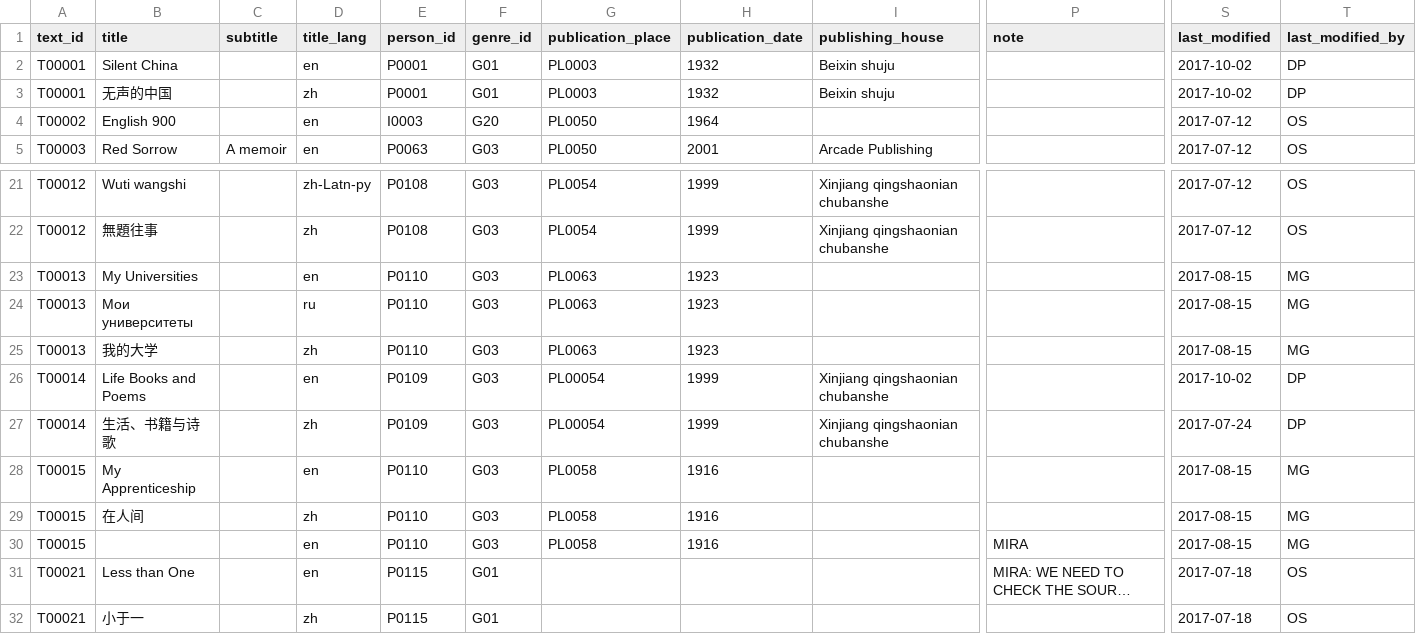
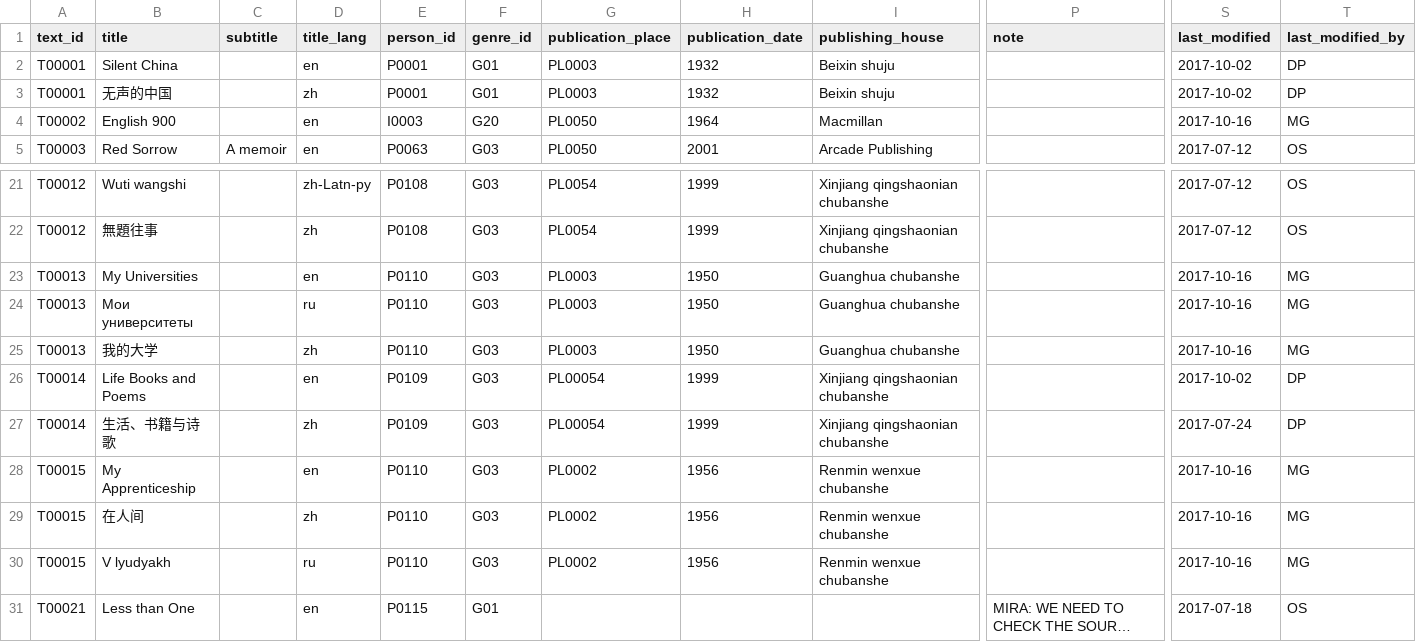
Before and after one commit to duncdrum/mini-reading, a CSV file: Text.csv, drawn as a sheet; only a part is shown, gaps mark what is left out; the shorter side is filled out with more unchanged rows; long unchanged cells end in …; the diff covers the shown part only; the diff names each change by its address in the sheet, - before the commit and + after, or states it on an @@ line.

Commit message:
Publication info text file (#108)
* revising publication info in the text-file

I started to revise the info on publication place/ year and publishing house. See #106

* continued to revise publication info

see #106

```diff
--- a/Text.csv
+++ b/Text.csv
-I4 (publishing_house): (empty)
+I4 (publishing_house): Macmillan
-S4 (last_modified): 2017-07-12
+S4 (last_modified): 2017-10-16
-T4 (last_modified_by): OS
+T4 (last_modified_by): MG
-G23:G25 (publication_place): PL0063
+G23:G25 (publication_place): PL0003
-H23:H25 (publication_date): 1923
+H23:H25 (publication_date): 1950
-I23:I25 (publishing_house): (empty)
+I23:I25 (publishing_house): Guanghua chubanshe
-S23:S25 (last_modified): 2017-08-15
+S23:S25 (last_modified): 2017-10-16
-G28:G30 (publication_place): PL0058
+G28:G30 (publication_place): PL0002
-H28:H30 (publication_date): 1916
+H28:H30 (publication_date): 1956
-I28:I30 (publishing_house): (empty)
+I28:I30 (publishing_house): Renmin wenxue chubanshe
-S28:S30 (last_modified): 2017-08-15
+S28:S30 (last_modified): 2017-10-16
-B30 (title): (empty)
+B30 (title): V lyudyakh
-D30 (title_lang): en
+D30 (title_lang): ru
-P30 (note): MIRA
+P30 (note): (empty)
```
Also changed, not shown: 74 edited cells elsewhere in this file, Place.csv.
